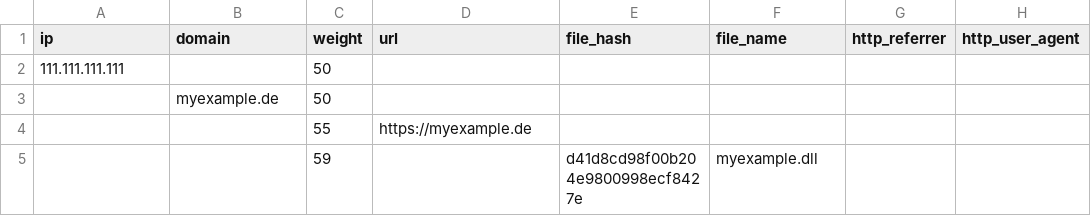
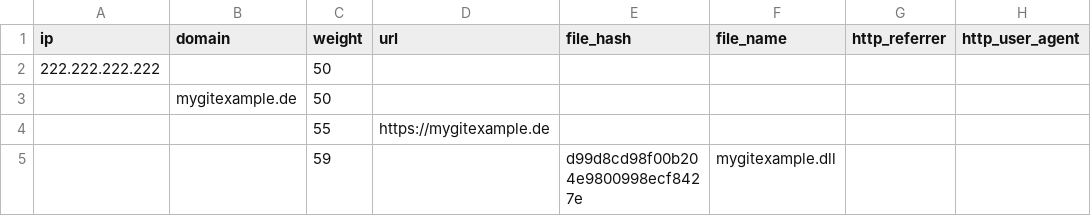
Before and after one commit to cliffedition/free, a CSV file: splunk-ee-delimit.csv, drawn as a sheet; only a part is shown; the diff names each change by its address in the sheet, - before the commit and + after, or states it on an @@ line.

Commit message:
Update splunk-ee-delimit.csv

```diff
--- a/splunk-ee-delimit.csv
+++ b/splunk-ee-delimit.csv
-A2 (ip): 111.111.111.111
+A2 (ip): 222.222.222.222
-B3 (domain): myexample.de
+B3 (domain): mygitexample.de
-D4 (url): https://myexample.de
+D4 (url): https://mygitexample.de
-E5 (file_hash): d41d8cd98f00b204e9800998ecf8427e
+E5 (file_hash): d99d8cd98f00b204e9800998ecf8427e
-F5 (file_name): myexample.dll
+F5 (file_name): mygitexample.dll
```
